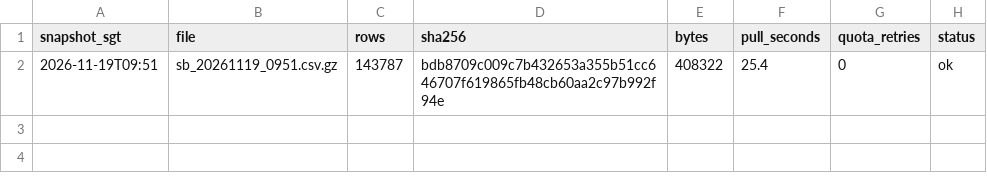
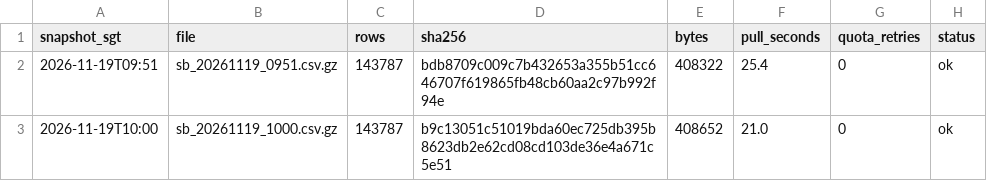
Before and after one commit to LUOaini1213/sg-bus-network-monitor, a CSV file: data/raw/speedbands/2026-11-19/manifest.csv, drawn as a sheet; the diff names each change by its address in the sheet, - before the commit and + after, or states it on an @@ line.

```diff
--- a/data/raw/speedbands/2026-11-19/manifest.csv
+++ b/data/raw/speedbands/2026-11-19/manifest.csv
+row 3: 2026-11-19T10:00 | sb_20261119_1000.csv.gz | 143787 | b9c13051c51019bda60ec725db395b8623db2e62cd08cd103de36e4a671c5e51 | 408652 | 21.0 | 0 | ok
```
Also changed, not shown: 3 other files.
